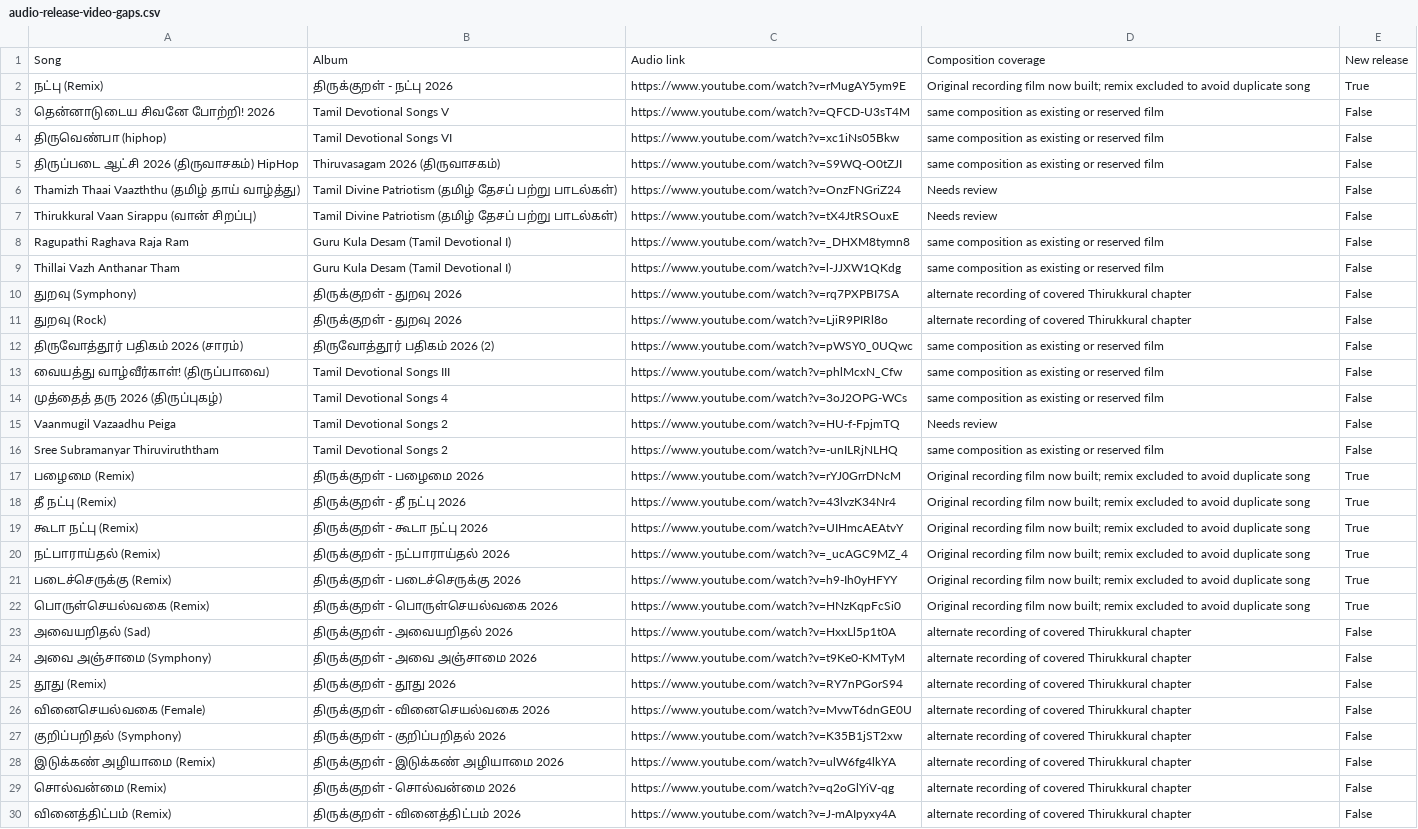
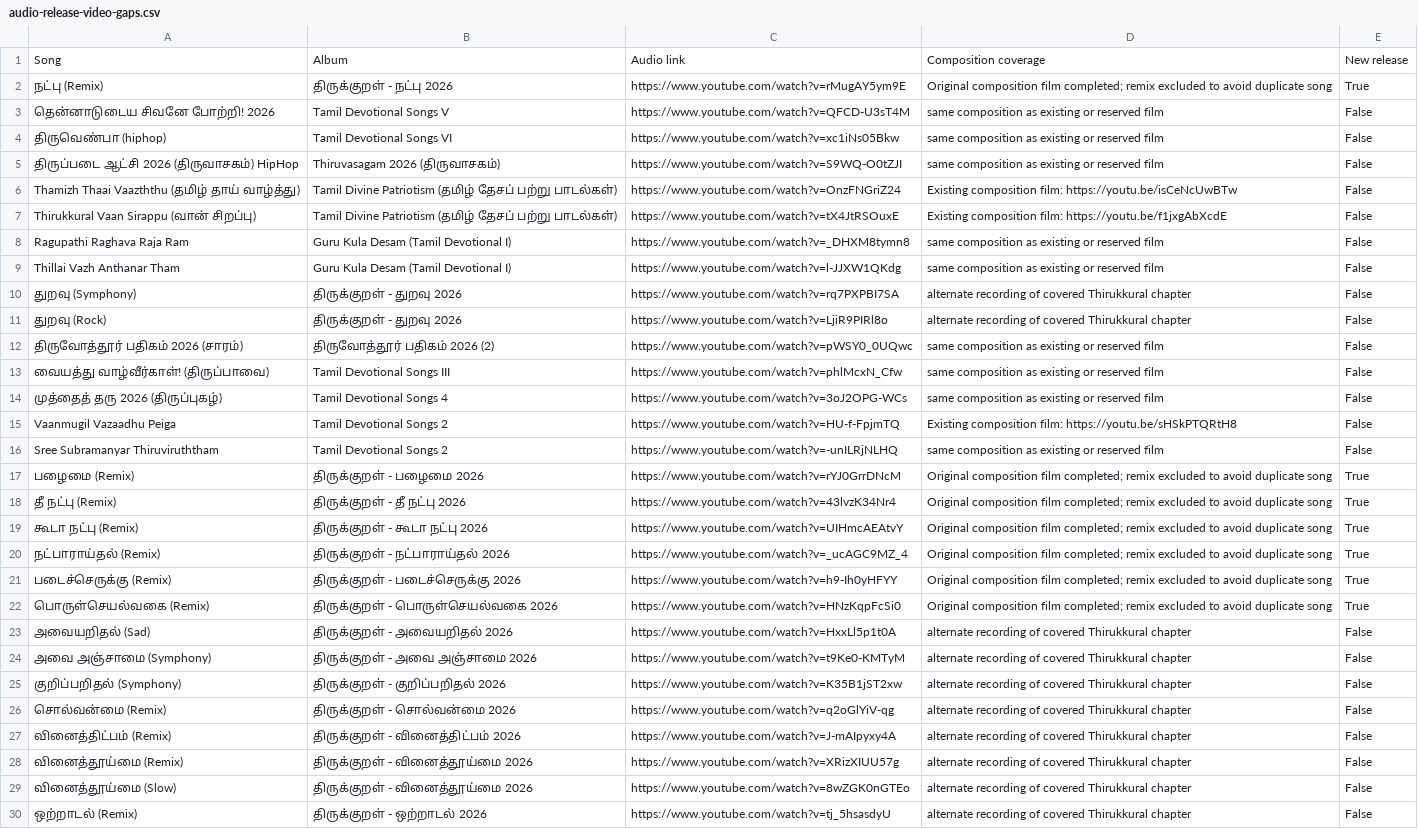
Before and after one commit to shishyan/Gurukuladesam, a CSV file: production/playlist-audit/audio-release-video-gaps.csv, drawn as a sheet; only a part is shown; the shorter side is filled out with more unchanged rows; the diff covers the shown part only.

Commit message:
Verify final original release and refresh duplicate-free batch audit

```diff
--- a/production/playlist-audit/audio-release-video-gaps.csv
+++ b/production/playlist-audit/audio-release-video-gaps.csv
@@ -1,3 +1,3 @@
 Song,Album,Audio link,Composition coverage,New release
-நட்பு (Remix),திருக்குறள் - நட்பு 2026,https://www.youtube.com/watch?v=rMugAY5ym9E,Original recording film now built; remix excluded to avoid duplicate song,True
+நட்பு (Remix),திருக்குறள் - நட்பு 2026,https://www.youtube.com/watch?v=rMugAY5ym9E,Original composition film completed; remix excluded to avoid duplicate song,True
 தென்னாடுடைய சிவனே போற்றி! 2026,Tamil Devotional Songs V,https://www.youtube.com/watch?v=QFCD-U3sT4M,same composition as existing or reserved film,False
@@ -5,4 +5,4 @@
 திருப்படை ஆட்சி 2026 (திருவாசகம்) HipHop,Thiruvasagam 2026 (திருவாசகம்),https://www.youtube.com/watch?v=S9WQ-O0tZJI,same composition as existing or reserved film,False
-Thamizh Thaai Vaazththu (தமிழ் தாய் வாழ்த்து),Tamil Divine Patriotism (தமிழ் தேசப் பற்று பாடல்கள்),https://www.youtube.com/watch?v=OnzFNGriZ24,Needs review,False
-Thirukkural Vaan Sirappu (வான் சிறப்பு),Tamil Divine Patriotism (தமிழ் தேசப் பற்று பாடல்கள்),https://www.youtube.com/watch?v=tX4JtRSOuxE,Needs review,False
+Thamizh Thaai Vaazththu (தமிழ் தாய் வாழ்த்து),Tamil Divine Patriotism (தமிழ் தேசப் பற்று பாடல்கள்),https://www.youtube.com/watch?v=OnzFNGriZ24,Existing composition film: https://youtu.be/isCeNcUwBTw,False
+Thirukkural Vaan Sirappu (வான் சிறப்பு),Tamil Divine Patriotism (தமிழ் தேசப் பற்று பாடல்கள்),https://www.youtube.com/watch?v=tX4JtRSOuxE,Existing composition film: https://youtu.be/f1jxgAbXcdE,False
 Ragupathi Raghava Raja Ram,Guru Kula Desam (Tamil Devotional I),https://www.youtube.com/watch?v=_DHXM8tymn8,same composition as existing or reserved film,False
@@ -14,16 +14,13 @@ Thillai Vazh Anthanar Tham,Guru Kula Desam (Tamil Devotional I),https://www.yout
 முத்தைத் தரு 2026 (திருப்புகழ்),Tamil Devotional Songs 4,https://www.youtube.com/watch?v=3oJ2OPG-WCs,same composition as existing or reserved film,False
-Vaanmugil Vazaadhu Peiga,Tamil Devotional Songs 2,https://www.youtube.com/watch?v=HU-f-FpjmTQ,Needs review,False
+Vaanmugil Vazaadhu Peiga,Tamil Devotional Songs 2,https://www.youtube.com/watch?v=HU-f-FpjmTQ,Existing composition film: https://youtu.be/sHSkPTQRtH8,False
 Sree Subramanyar Thiruviruththam,Tamil Devotional Songs 2,https://www.youtube.com/watch?v=-unILRjNLHQ,same composition as existing or reserved film,False
-பழைமை (Remix),திருக்குறள் - பழைமை 2026,https://www.youtube.com/watch?v=rYJ0GrrDNcM,Original recording film now built; remix excluded to avoid duplicate song,True
-தீ நட்பு (Remix),திருக்குறள் - தீ நட்பு 2026,https://www.youtube.com/watch?v=43lvzK34Nr4,Original recording film now built; remix excluded to avoid duplicate song,True
-கூடா நட்பு (Remix),திருக்குறள் - கூடா நட்பு 2026,https://www.youtube.com/watch?v=UIHmcAEAtvY,Original recording film now built; remix excluded to avoid duplicate song,True
-நட்பாராய்தல் (Remix),திருக்குறள் - நட்பாராய்தல் 2026,https://www.youtube.com/watch?v=_ucAGC9MZ_4,Original recording film now built; remix excluded to avoid duplicate song,True
-படைச்செருக்கு (Remix),திருக்குறள் - படைச்செருக்கு 2026,https://www.youtube.com/watch?v=h9-Ih0yHFYY,Original recording film now built; remix excluded to avoid duplicate song,True
-பொருள்செயல்வகை (Remix),திருக்குறள் - பொருள்செயல்வகை 2026,https://www.youtube.com/watch?v=HNzKqpFcSi0,Original recording film now built; remix excluded to avoid duplicate song,True
+பழைமை (Remix),திருக்குறள் - பழைமை 2026,https://www.youtube.com/watch?v=rYJ0GrrDNcM,Original composition film completed; remix excluded to avoid duplicate song,True
+தீ நட்பு (Remix),திருக்குறள் - தீ நட்பு 2026,https://www.youtube.com/watch?v=43lvzK34Nr4,Original composition film completed; remix excluded to avoid duplicate song,True
+கூடா நட்பு (Remix),திருக்குறள் - கூடா நட்பு 2026,https://www.youtube.com/watch?v=UIHmcAEAtvY,Original composition film completed; remix excluded to avoid duplicate song,True
+நட்பாராய்தல் (Remix),திருக்குறள் - நட்பாராய்தல் 2026,https://www.youtube.com/watch?v=_ucAGC9MZ_4,Original composition film completed; remix excluded to avoid duplicate song,True
+படைச்செருக்கு (Remix),திருக்குறள் - படைச்செருக்கு 2026,https://www.youtube.com/watch?v=h9-Ih0yHFYY,Original composition film completed; remix excluded to avoid duplicate song,True
+பொருள்செயல்வகை (Remix),திருக்குறள் - பொருள்செயல்வகை 2026,https://www.youtube.com/watch?v=HNzKqpFcSi0,Original composition film completed; remix excluded to avoid duplicate song,True
 அவையறிதல் (Sad),திருக்குறள் - அவையறிதல் 2026,https://www.youtube.com/watch?v=HxxLl5p1t0A,alternate recording of covered Thirukkural chapter,False
 அவை அஞ்சாமை (Symphony),திருக்குறள் - அவை அஞ்சாமை 2026,https://www.youtube.com/watch?v=t9Ke0-KMTyM,alternate recording of covered Thirukkural chapter,False
-தூது (Remix),திருக்குறள் - தூது 2026,https://www.youtube.com/watch?v=RY7nPGorS94,alternate recording of covered Thirukkural chapter,False
-வினைசெயல்வகை (Female),திருக்குறள் - வினைசெயல்வகை 2026,https://www.youtube.com/watch?v=MvwT6dnGE0U,alternate recording of covered Thirukkural chapter,False
 குறிப்பறிதல் (Symphony),திருக்குறள் - குறிப்பறிதல் 2026,https://www.youtube.com/watch?v=K35B1jST2xw,alternate recording of covered Thirukkural chapter,False
-இடுக்கண் அழியாமை (Remix),திருக்குறள் - இடுக்கண் அழியாமை 2026,https://www.youtube.com/watch?v=ulW6fg4lkYA,alternate recording of covered Thirukkural chapter,False
 சொல்வன்மை (Remix),திருக்குறள் - சொல்வன்மை 2026,https://www.youtube.com/watch?v=q2oGlYiV-qg,alternate recording of covered Thirukkural chapter,False
```
Also changed, not shown: 2 edited cells elsewhere in this file, 10 other files.
